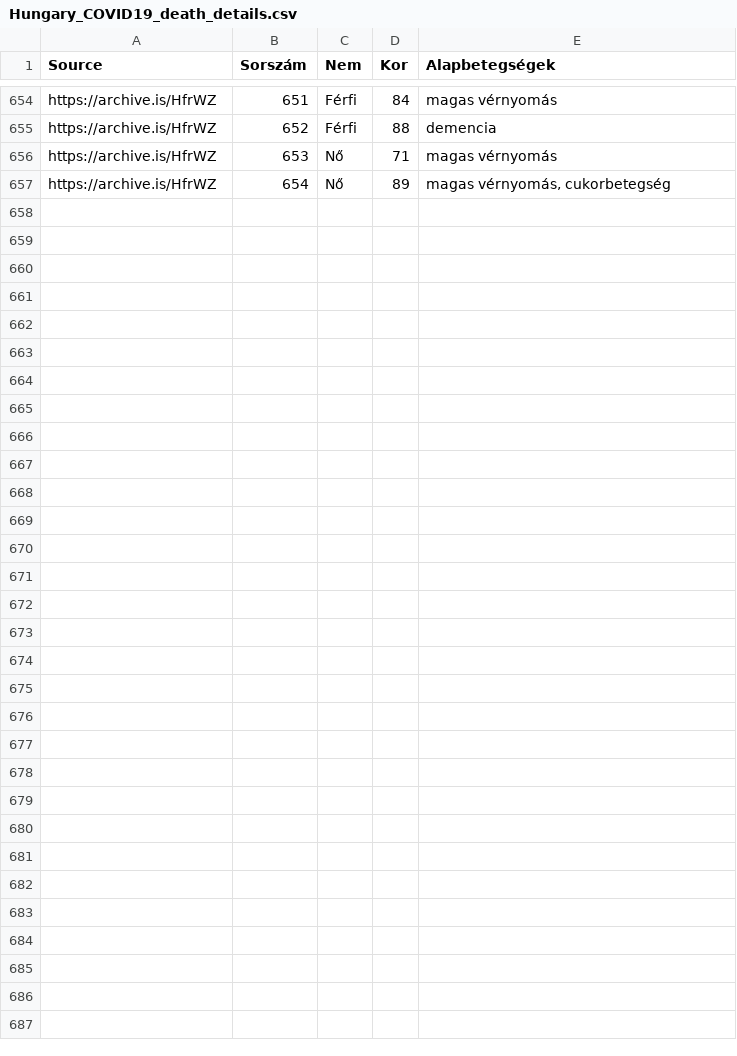
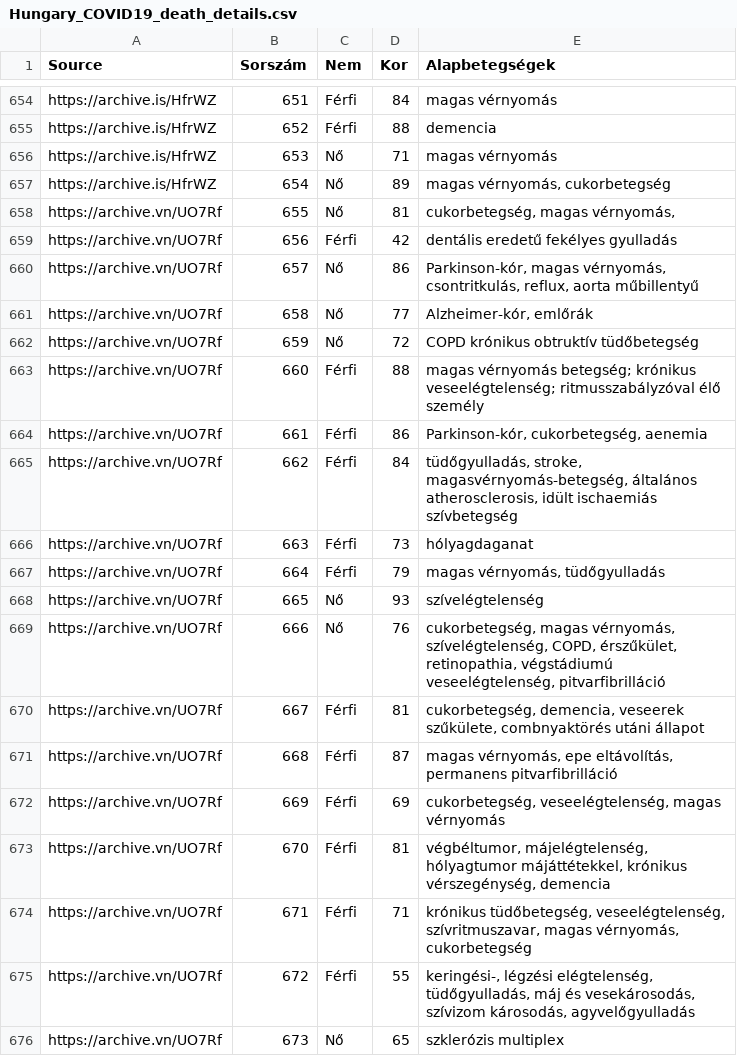
Before and after one commit to nickgon/Hungary-COVID19-Data, a CSV file: Hungary_COVID19_death_details.csv, drawn as a sheet; only a part is shown, gaps mark what is left out; the diff covers the shown part only; the diff names each change by its address in the sheet, - before the commit and + after, or states it on an @@ line.

Commit message:
Sep 17,18,19,20,21 Data

```diff
--- a/Hungary_COVID19_death_details.csv
+++ b/Hungary_COVID19_death_details.csv
+row 658: https://archive.vn/UO7Rf | 655 | Nő | 81 | cukorbetegség, magas vérnyomás,
+row 659: https://archive.vn/UO7Rf | 656 | Férfi | 42 | dentális eredetű fekélyes gyulladás
+row 660: https://archive.vn/UO7Rf | 657 | Nő | 86 | Parkinson-kór, magas vérnyomás, csontritkulás, reflux, aorta műbillentyű
+row 661: https://archive.vn/UO7Rf | 658 | Nő | 77 | Alzheimer-kór, emlőrák
+row 662: https://archive.vn/UO7Rf | 659 | Nő | 72 | COPD krónikus obtruktív tüdőbetegség
+row 663: https://archive.vn/UO7Rf | 660 | Férfi | 88 | magas vérnyomás betegség; krónikus veseelégtelenség; ritmusszabályzóval élő személy
+row 664: https://archive.vn/UO7Rf | 661 | Férfi | 86 | Parkinson-kór, cukorbetegség, aenemia
+row 665: https://archive.vn/UO7Rf | 662 | Férfi | 84 | tüdőgyulladás, stroke, magasvérnyomás-betegség, általános atherosclerosis, idült ischaemiás szívbetegség
+row 666: https://archive.vn/UO7Rf | 663 | Férfi | 73 | hólyagdaganat
+row 667: https://archive.vn/UO7Rf | 664 | Férfi | 79 | magas vérnyomás, tüdőgyulladás
+row 668: https://archive.vn/UO7Rf | 665 | Nő | 93 | szívelégtelenség
+row 669: https://archive.vn/UO7Rf | 666 | Nő | 76 | cukorbetegség, magas vérnyomás, szívelégtelenség, COPD, érszűkület, retinopathia, végstádiumú veseelégtelenség, pitvarfibrilláció
+row 670: https://archive.vn/UO7Rf | 667 | Férfi | 81 | cukorbetegség, demencia, veseerek szűkülete, combnyaktörés utáni állapot
+row 671: https://archive.vn/UO7Rf | 668 | Férfi | 87 | magas vérnyomás, epe eltávolítás, permanens pitvarfibrilláció
+row 672: https://archive.vn/UO7Rf | 669 | Férfi | 69 | cukorbetegség, veseelégtelenség, magas vérnyomás
+row 673: https://archive.vn/UO7Rf | 670 | Férfi | 81 | végbéltumor, májelégtelenség, hólyagtumor májáttétekkel, krónikus vérszegénység, demencia
+row 674: https://archive.vn/UO7Rf | 671 | Férfi | 71 | krónikus tüdőbetegség, veseelégtelenség, szívritmuszavar, magas vérnyomás, cukorbetegség
+row 675: https://archive.vn/UO7Rf | 672 | Férfi | 55 | keringési-, légzési elégtelenség, tüdőgyulladás, máj és vesekárosodás, szívizom károsodás, agyvelőgyulladás
+row 676: https://archive.vn/UO7Rf | 673 | Nő | 65 | szklerózis multiplex
```
Also changed, not shown: 13 added rows elsewhere in this file, Hungary_COVID19_data_by_county.csv, Hungary_COVID19_data_total.csv, 8 other files.
